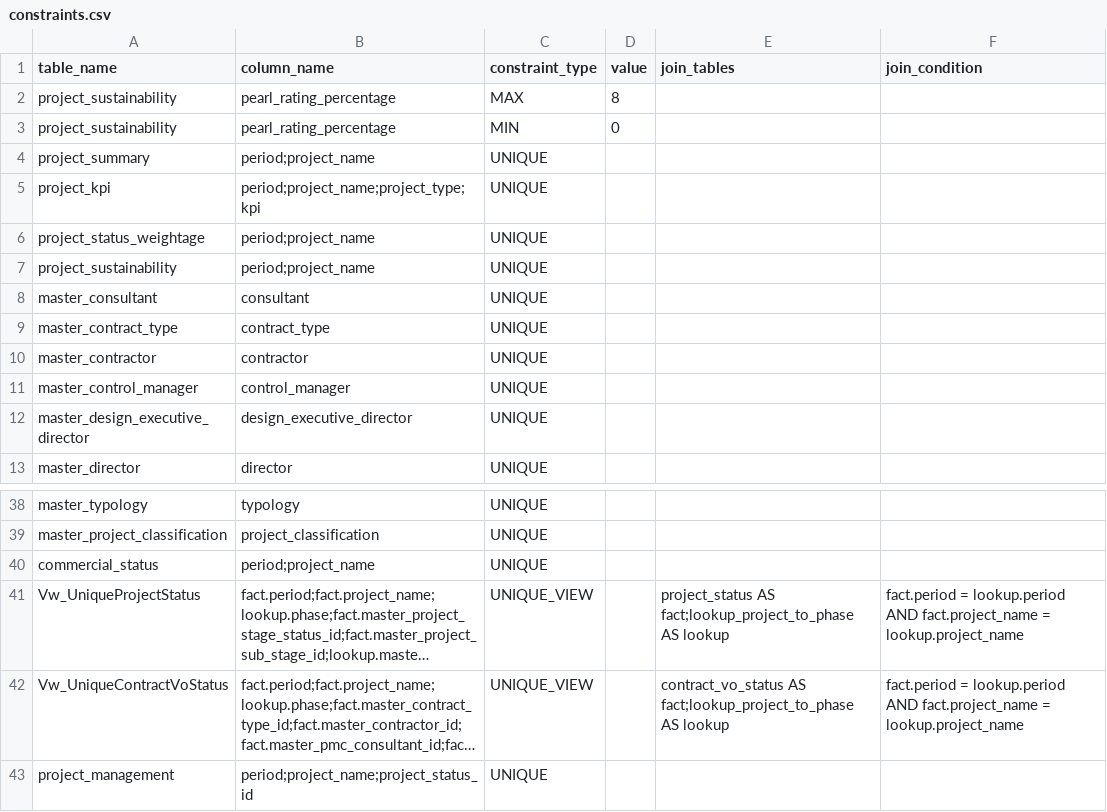
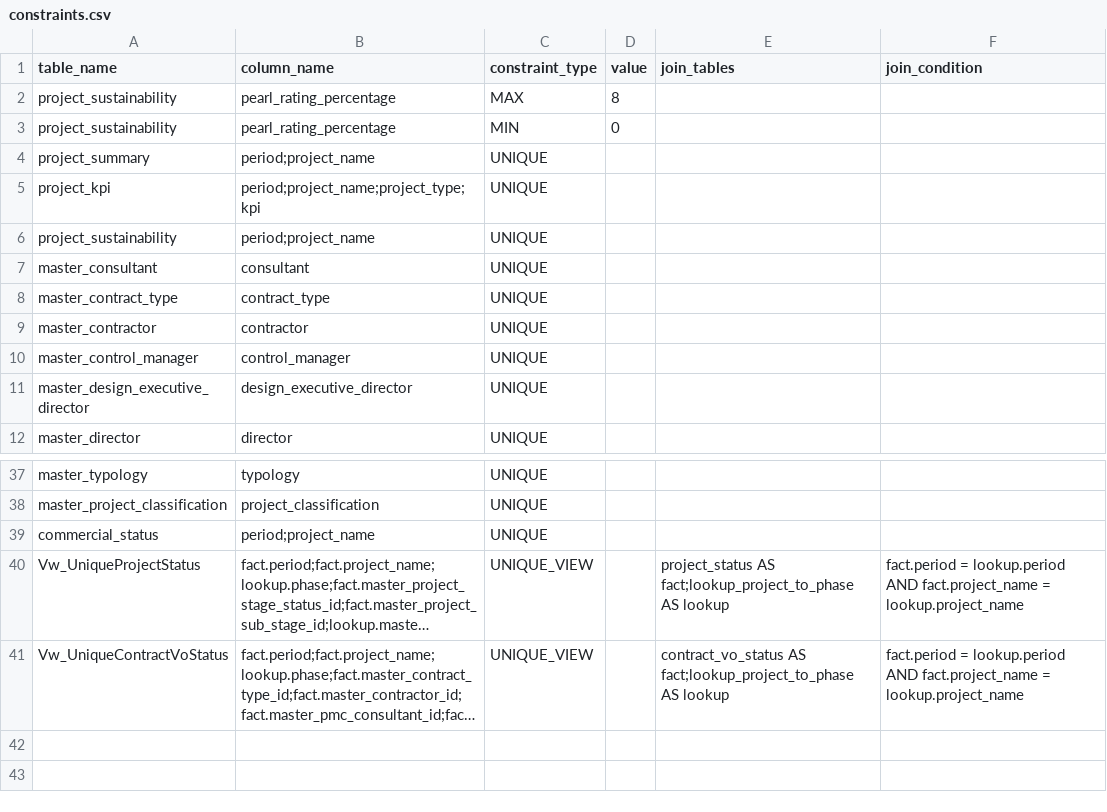
Before and after one commit to Husseinelghoul/database_revamp, a CSV file: config/data_quality_changes/constraints.csv, drawn as a sheet; only a part is shown, gaps mark what is left out; long unchanged cells end in …; the diff names each change by its address in the sheet, - before the commit and + after, or states it on an @@ line.

Commit message:
fixed constraints

```diff
--- a/config/data_quality_changes/constraints.csv
+++ b/config/data_quality_changes/constraints.csv
-row 6: project_status_weightage | period;project_name | UNIQUE
-row 43: project_management | period;project_name;project_status_id | UNIQUE
```
Also changed, not shown: 1 other file.
